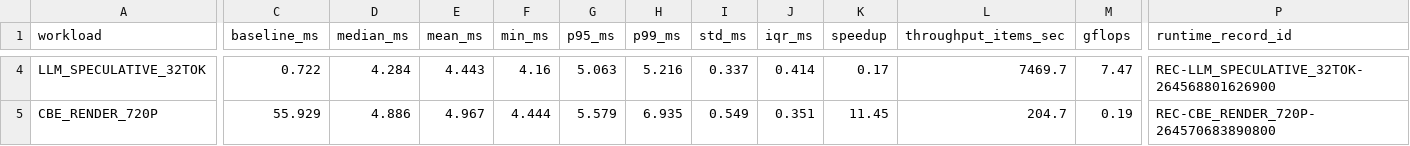
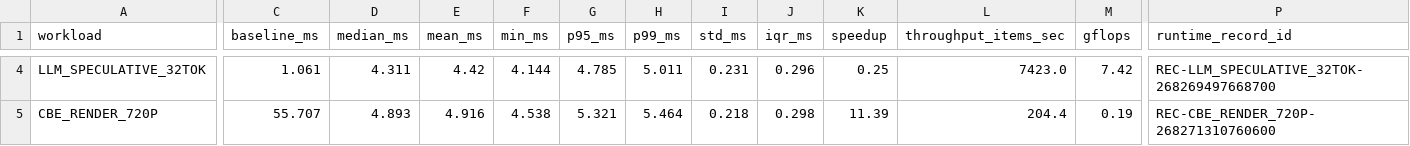
Before and after one commit to SIVABALAJISleo/LEO, a CSV file: benchmark_results/results.csv, drawn as a sheet; only a part is shown, gaps mark what is left out; the diff covers the shown part only; the diff names each change by its address in the sheet, - before the commit and + after, or states it on an @@ line.

```diff
--- a/benchmark_results/results.csv
+++ b/benchmark_results/results.csv
-C4 (baseline_ms): 0.722
+C4 (baseline_ms): 1.061
-D4 (median_ms): 4.284
+D4 (median_ms): 4.311
-E4 (mean_ms): 4.443
+E4 (mean_ms): 4.42
-F4 (min_ms): 4.16
+F4 (min_ms): 4.144
-G4 (p95_ms): 5.063
+G4 (p95_ms): 4.785
-H4 (p99_ms): 5.216
+H4 (p99_ms): 5.011
-I4 (std_ms): 0.337
+I4 (std_ms): 0.231
-J4 (iqr_ms): 0.414
+J4 (iqr_ms): 0.296
-K4 (speedup): 0.17
+K4 (speedup): 0.25
-L4 (throughput_items_sec): 7469.7
+L4 (throughput_items_sec): 7423.0
-M4 (gflops): 7.47
+M4 (gflops): 7.42
-P4 (runtime_record_id): REC-LLM_SPECULATIVE_32TOK-264568801626900
+P4 (runtime_record_id): REC-LLM_SPECULATIVE_32TOK-268269497668700
-C5 (baseline_ms): 55.929
+C5 (baseline_ms): 55.707
-D5 (median_ms): 4.886
+D5 (median_ms): 4.893
-E5 (mean_ms): 4.967
+E5 (mean_ms): 4.916
-F5 (min_ms): 4.444
+F5 (min_ms): 4.538
-G5 (p95_ms): 5.579
+G5 (p95_ms): 5.321
-H5 (p99_ms): 6.935
+H5 (p99_ms): 5.464
-I5 (std_ms): 0.549
+I5 (std_ms): 0.218
-J5 (iqr_ms): 0.351
+J5 (iqr_ms): 0.298
-K5 (speedup): 11.45
+K5 (speedup): 11.39
-L5 (throughput_items_sec): 204.7
+L5 (throughput_items_sec): 204.4
-P5 (runtime_record_id): REC-CBE_RENDER_720P-264570683890800
+P5 (runtime_record_id): REC-CBE_RENDER_720P-268271310760600
```
Also changed, not shown: 56 edited cells elsewhere in this file, 17 other files.
